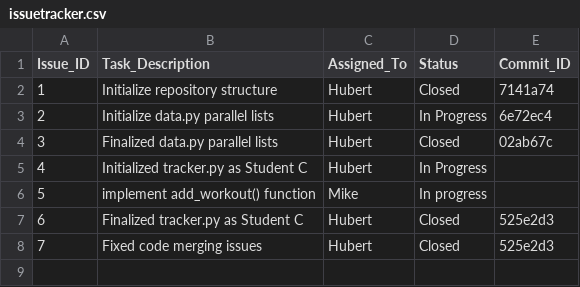
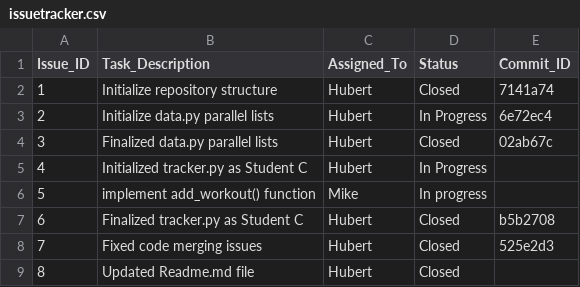
Before and after one commit to xiaoling0316/ET574-HB-Project1-G2, a CSV file: issuetracker.csv, drawn as a sheet.

Commit message:
readme file update

```diff
--- a/issuetracker.csv
+++ b/issuetracker.csv
@@ -6,3 +6,4 @@ Issue_ID, Task_Description, Assigned_To, Status, Commit_ID
 5, implement add_workout() function, Mike , In progress,
-6, Finalized tracker.py as Student C, Hubert, Closed, 525e2d3
+6, Finalized tracker.py as Student C, Hubert, Closed, b5b2708
 7, Fixed code merging issues, Hubert, Closed, 525e2d3
+8, Updated Readme.md file, Hubert, Closed,
```
Also changed, not shown: 1 other file.
